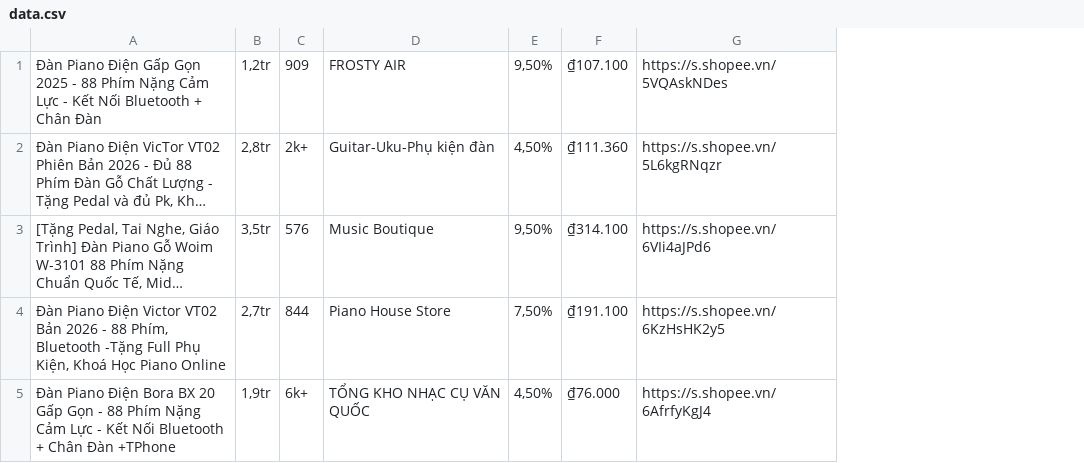
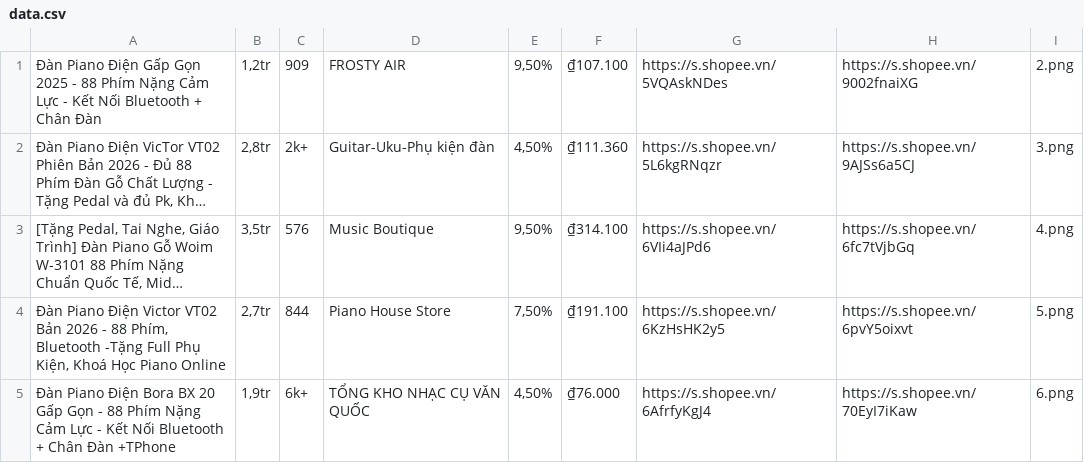
Before and after one commit to namnguyen7133-png/web-affiliate-piano, a CSV file: data.csv, drawn as a sheet; long unchanged cells end in …; the diff names each change by its address in the sheet, - before the commit and + after, or states it on an @@ line.

Commit message:
Update data.csv

```diff
--- a/data.csv
+++ b/data.csv
+column H, rows 1-5: https://s.shopee.vn/9002fnaiXG | https://s.shopee.vn/9AJSs6a5CJ | https://s.shopee.vn/6fc7tVjbGq | https://s.shopee.vn/6pvY5oixvt | https://s.shopee.vn/70EyI7iKaw
+column I, rows 1-5: 2.png | 3.png | 4.png | 5.png | 6.png
```
